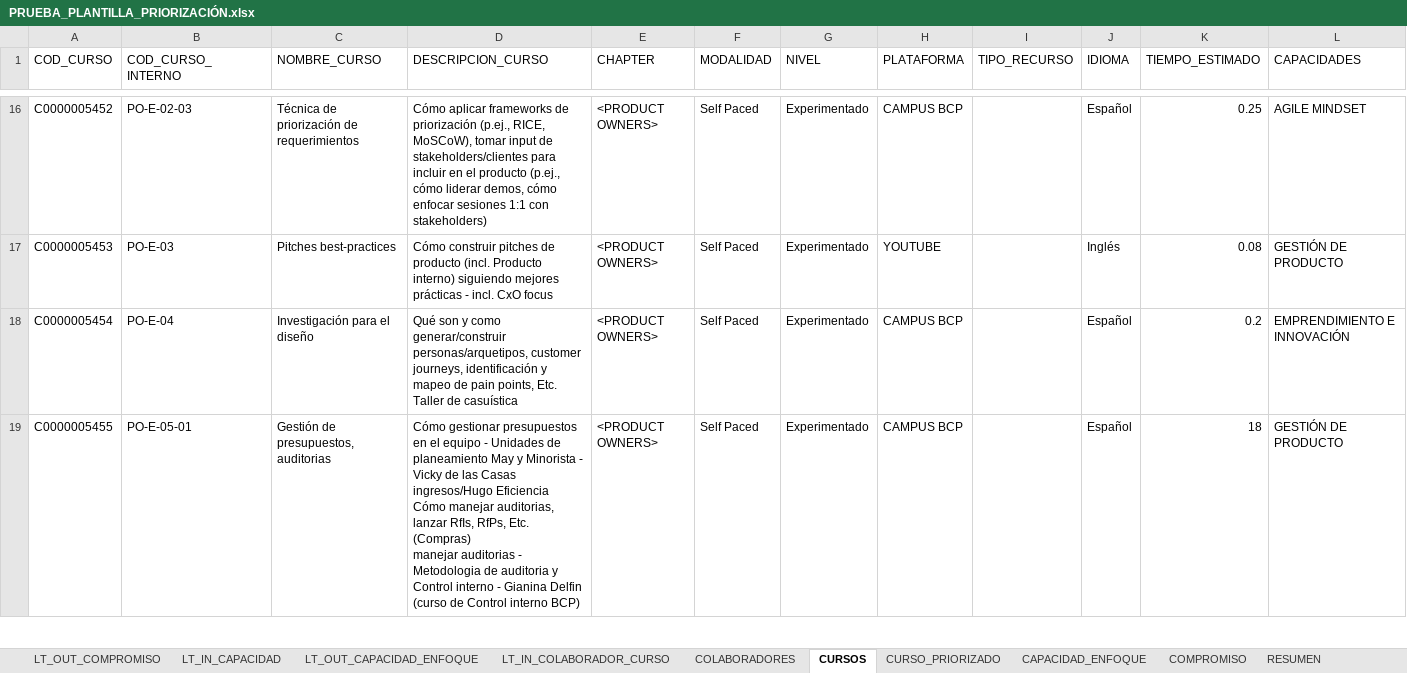
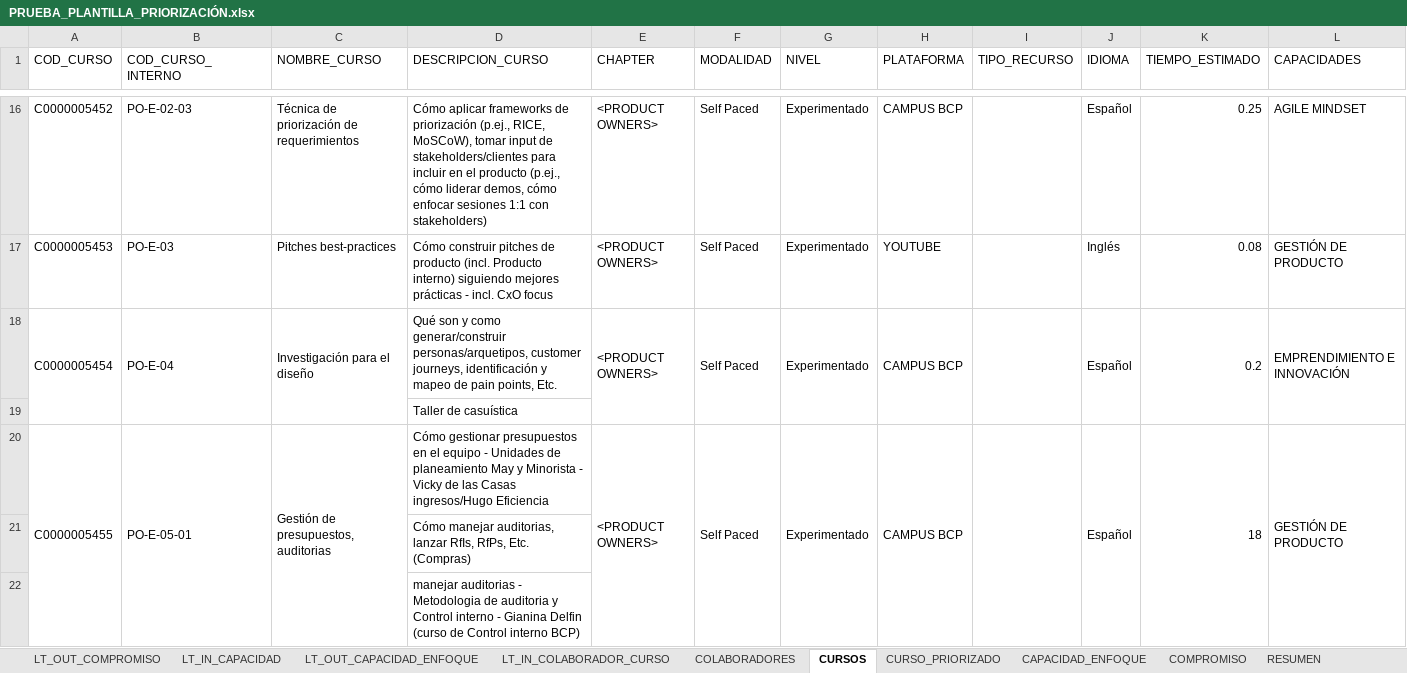
Before and after one commit to richard-usmp/Actualizar_formatos_priorizacion, an Excel workbook: Excel_Entrada/PRUEBA_PLANTILLA_PRIORIZACIÓN.xlsx, sheet CURSOS, drawn as a sheet; only a part is shown, gaps mark what is left out; values as stored, in another font and other column widths than the file's, no cell formats; table styles not drawn; addresses are those after the commit; rows hold the shown columns only; ↵ is a line break in a cell; the diff covers the shown part only; the diff names each change by its address in the sheet, - before the commit and + after, or states it on an @@ line.

```diff
--- a/Excel_Entrada/PRUEBA_PLANTILLA_PRIORIZACIÓN.xlsx (sheet CURSOS)
+++ b/Excel_Entrada/PRUEBA_PLANTILLA_PRIORIZACIÓN.xlsx (sheet CURSOS)
+A18:A19 merged
+B18:B19 merged
+C18:C19 merged
-D18 (DESCRIPCION_CURSO): …points, Etc. ↵ Taller de casuística
+D18 (DESCRIPCION_CURSO): …points, Etc.
+E18:E19 merged
+F18:F19 merged
+G18:G19 merged
+H18:H19 merged
+I18:I19 merged
+J18:J19 merged
+K18:K19 merged
+L18:L19 merged
+row 19:  |  |  | Taller de casuística
+A20:A22 merged
+B20:B22 merged
+C20:C22 merged
-D20 (DESCRIPCION_CURSO): …ingresos/Hugo Eficiencia ↵ Cómo manejar auditorias, lanzar RfIs, RfPs, Etc. (Compras) ↵ manejar auditorias - Metodologia de auditoria y Control interno - Gianina Delfin (curso de Control interno BCP)
+D20 (DESCRIPCION_CURSO): …ingresos/Hugo Eficiencia
+E20:E22 merged
+F20:F22 merged
+G20:G22 merged
+H20:H22 merged
+I20:I22 merged
+J20:J22 merged
+K20:K22 merged
+L20:L22 merged
+row 21:  |  |  | Cómo manejar auditorias, lanzar RfIs, RfPs, Etc. (Compras)
+row 22:  |  |  | manejar auditorias - Metodologia de auditoria y Control interno - Gianina Delfin (curso de Control interno BCP)
```
Also changed, not shown: 7 added rows, 4 edited cells and merged cells elsewhere in this sheet, sheet LT_IN_COLABORADOR_CURSO, sheet LT_OUT_COMPROMISO, sheet LT_OUT_CAPACIDAD_ENFOQUE, sheet RESUMEN, sheet COLABORADORES, cell formats, formulas that keep their value, Excel_Entrada/PLANTILLA_AVANCE_MEDICION.xlsx, 8 other files.
